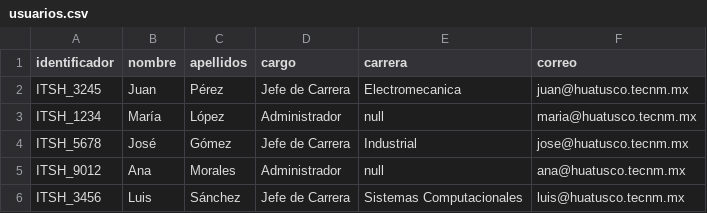
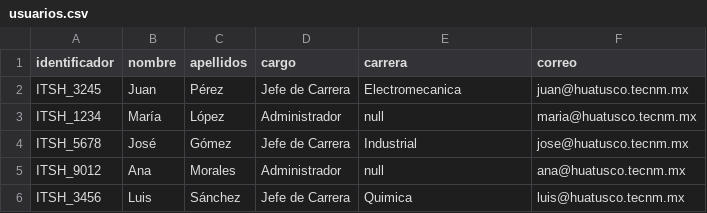
Before and after one commit to EnriqueHM31/ITSH, a CSV file: usuarios.csv, drawn as a sheet; the diff names each change by its address in the sheet, - before the commit and + after, or states it on an @@ line.

Commit message:
Pruebas con el CSV

```diff
--- a/usuarios.csv
+++ b/usuarios.csv
-E6 (carrera): Sistemas Computacionales
+E6 (carrera): Quimica
```
